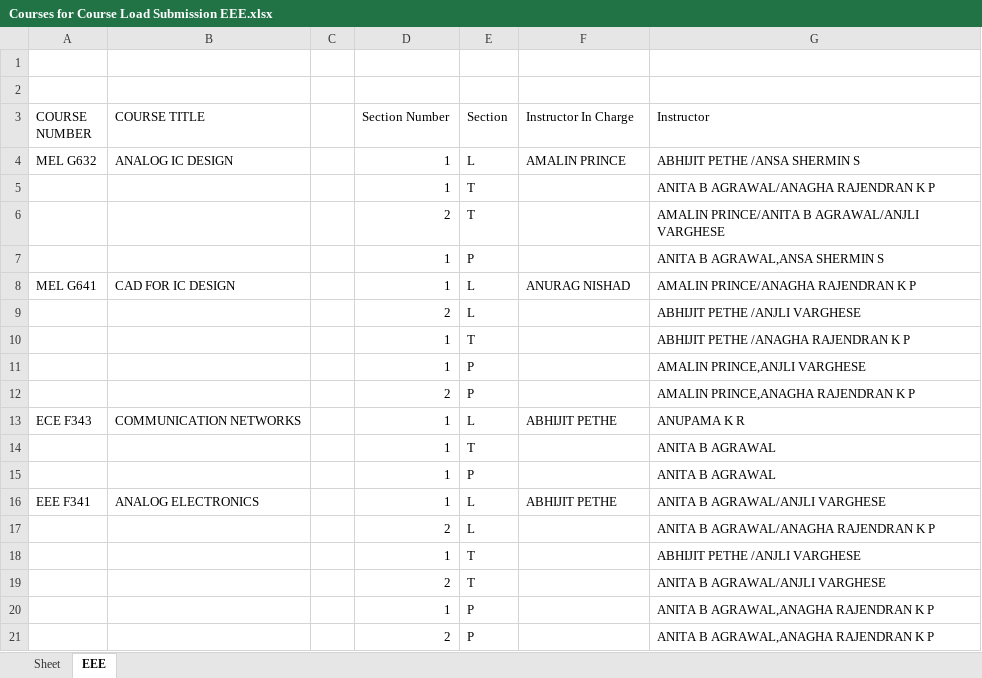
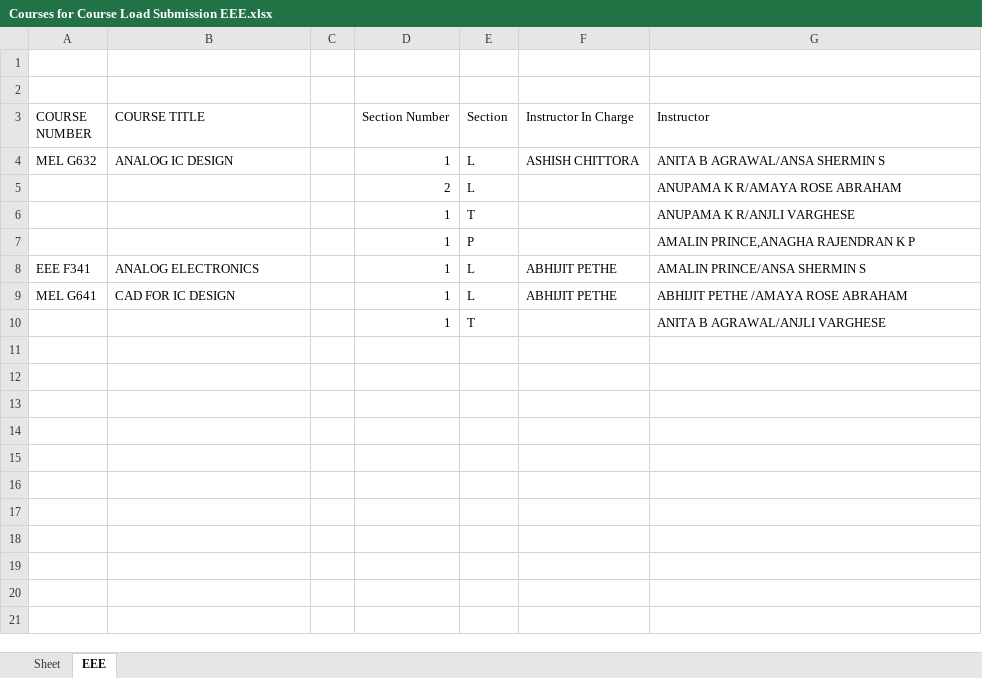
Before and after one commit to Admsher/Course-Loader, an Excel workbook: Pickles/Courses for Course Load Submission EEE.xlsx, sheet EEE, drawn as a sheet; values as stored, in another font and other column widths than the file's, no borders; removed rows and columns are numbered as before the commit, all else as after; the diff names each change by its address in the sheet, - before the commit and + after, or states it on an @@ line.

```diff
--- a/Pickles/Courses for Course Load Submission EEE.xlsx (sheet EEE)
+++ b/Pickles/Courses for Course Load Submission EEE.xlsx (sheet EEE)
-F4 (Instructor In Charge): AMALIN PRINCE
+F4 (Instructor In Charge): ASHISH CHITTORA
-G4 (Instructor): ABHIJIT PETHE /ANSA SHERMIN S
+G4 (Instructor): ANITA B AGRAWAL/ANSA SHERMIN S
-row 5:  |  |  | 1 | T |  | ANITA B AGRAWAL/ANAGHA RAJENDRAN K P
-row 6:  |  |  | 2 | T |  | AMALIN PRINCE/ANITA B AGRAWAL/ANJLI VARGHESE
-row 7:  |  |  | 1 | P |  | ANITA B AGRAWAL,ANSA SHERMIN S
-row 8: MEL G641 | CAD FOR IC DESIGN |  | 1 | L | ANURAG NISHAD | AMALIN PRINCE/ANAGHA RAJENDRAN K P
-G5 (Instructor): ABHIJIT PETHE /ANJLI VARGHESE
+G5 (Instructor): ANUPAMA K R/AMAYA ROSE ABRAHAM
-G6 (Instructor): ABHIJIT PETHE /ANAGHA RAJENDRAN K P
+G6 (Instructor): ANUPAMA K R/ANJLI VARGHESE
-G7 (Instructor): AMALIN PRINCE,ANJLI VARGHESE
+G7 (Instructor): AMALIN PRINCE,ANAGHA RAJENDRAN K P
-row 12:  |  |  | 2 | P |  | AMALIN PRINCE,ANAGHA RAJENDRAN K P
-row 13: ECE F343 | COMMUNICATION NETWORKS |  | 1 | L | ABHIJIT PETHE | ANUPAMA K R
-row 14:  |  |  | 1 | T |  | ANITA B AGRAWAL
-row 15:  |  |  | 1 | P |  | ANITA B AGRAWAL
-G8 (Instructor): ANITA B AGRAWAL/ANJLI VARGHESE
+G8 (Instructor): AMALIN PRINCE/ANSA SHERMIN S
-row 17:  |  |  | 2 | L |  | ANITA B AGRAWAL/ANAGHA RAJENDRAN K P
+row 9: MEL G641 | CAD FOR IC DESIGN |  | 1 | L | ABHIJIT PETHE | ABHIJIT PETHE /AMAYA ROSE ABRAHAM
-G10 (Instructor): ABHIJIT PETHE /ANJLI VARGHESE
+G10 (Instructor): ANITA B AGRAWAL/ANJLI VARGHESE
-row 19:  |  |  | 2 | T |  | ANITA B AGRAWAL/ANJLI VARGHESE
-row 20:  |  |  | 1 | P |  | ANITA B AGRAWAL,ANAGHA RAJENDRAN K P
-row 21:  |  |  | 2 | P |  | ANITA B AGRAWAL,ANAGHA RAJENDRAN K P
```
Also changed, not shown: 19 other files.
